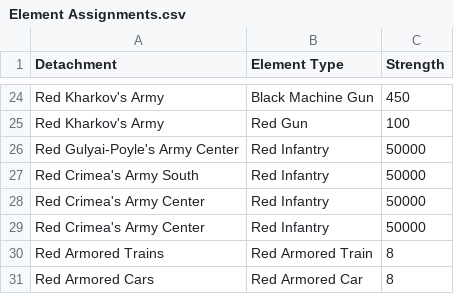
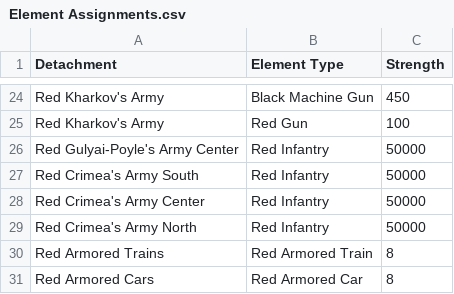
Before and after one commit to yiyuezhuo/Black-Army, a CSV file: Assets/Resources/TableData/Element Assignments.csv, drawn as a sheet; only a part is shown, gaps mark what is left out.

```diff
--- a/Assets/Resources/TableData/Element Assignments.csv
+++ b/Assets/Resources/TableData/Element Assignments.csv
@@ -28,3 +28,3 @@ Red Crimea's Army South,Red Infantry,50000
 Red Crimea's Army Center,Red Infantry,50000
-Red Crimea's Army Center,Red Infantry,50000
+Red Crimea's Army North,Red Infantry,50000
 Red Armored Trains,Red Armored Train,8
```
Also changed, not shown: Assets/Resources/TableData/Detachments.csv, 6 other files.
